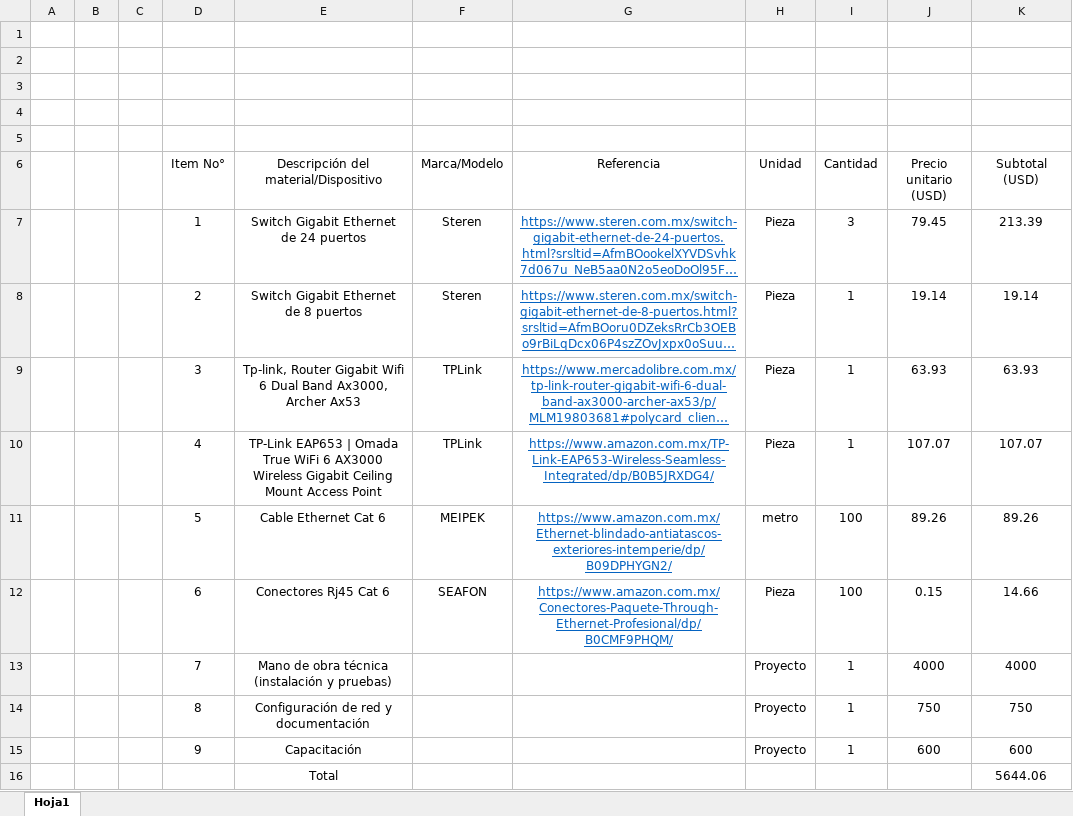
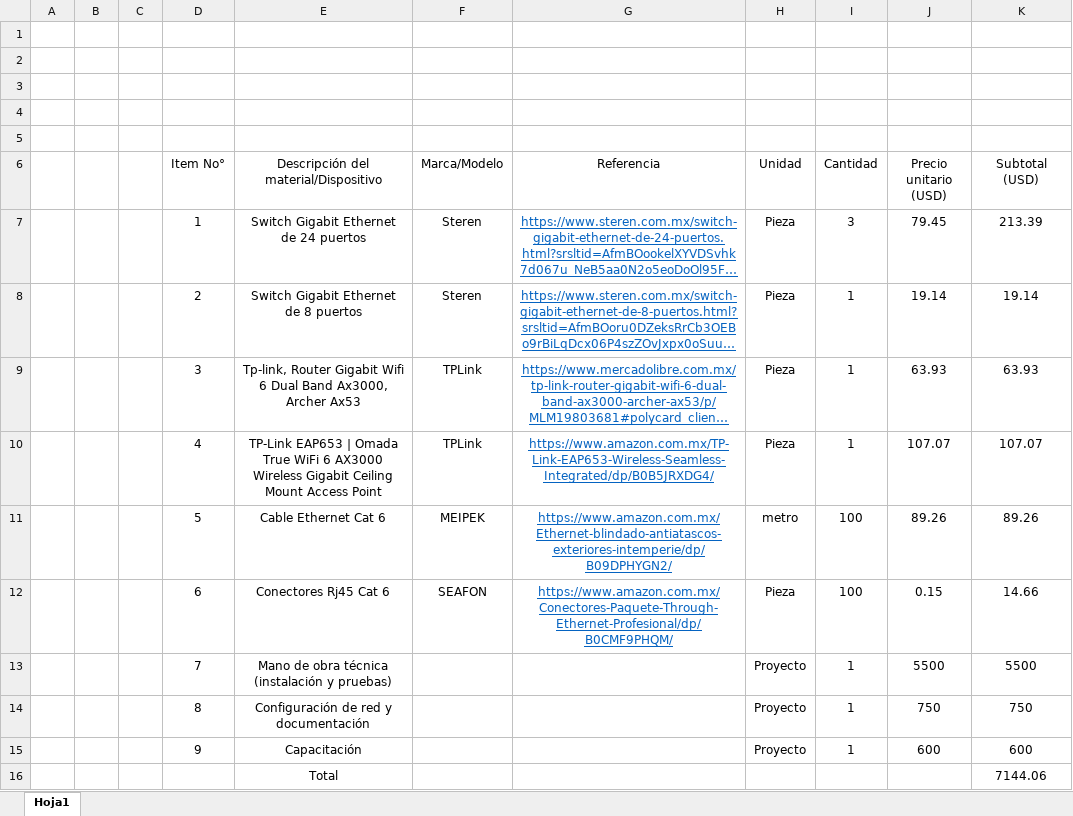
Before and after one commit to Veca-LAG/RedesP, an Excel workbook: tabla de precios.xlsx, sheet Hoja1, drawn as a sheet; long unchanged cells end in …; values as stored, in another font and other column widths than the file's, no borders; the diff names each change by its address in the sheet, - before the commit and + after, or states it on an @@ line.

Commit message:
Add files via upload

```diff
--- a/tabla de precios.xlsx (sheet Hoja1)
+++ b/tabla de precios.xlsx (sheet Hoja1)
-J13 (Precio unitario (USD)): 4000
+J13 (Precio unitario (USD)): 5500
-K13 (Subtotal (USD)): 4000
+K13 (Subtotal (USD)): 5500
-K16 (Subtotal (USD)): 5644.06
+K16 (Subtotal (USD)): 7144.06
```
